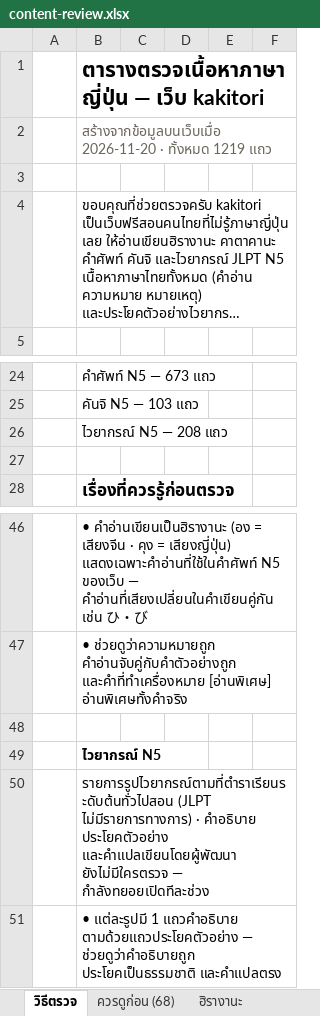
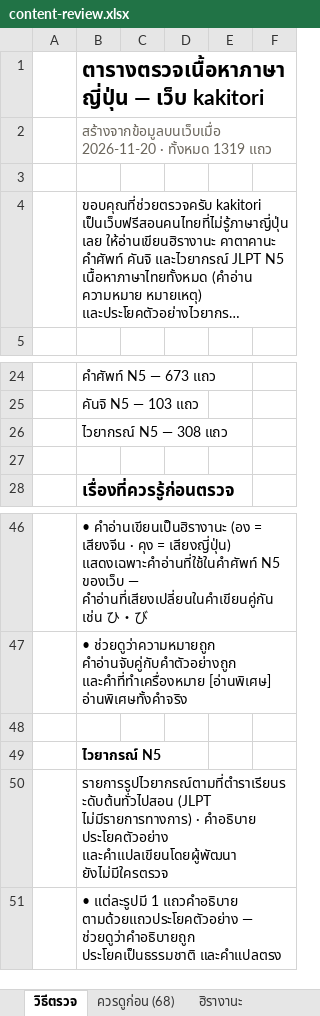
Before and after one commit to jame191036/kakitori, an Excel workbook: docs/content-review.xlsx, sheet วิธีตรวจ, drawn as a sheet; only a part is shown, gaps mark what is left out; long unchanged cells end in …; values as stored, in another font and other column widths than the file's, no borders; the diff names each change by its address in the sheet, - before the commit and + after, or states it on an @@ line.

```diff
--- a/docs/content-review.xlsx (sheet วิธีตรวจ)
+++ b/docs/content-review.xlsx (sheet วิธีตรวจ)
-B2: …· ทั้งหมด 1219 แถว
+B2: …· ทั้งหมด 1319 แถว
-B26: ไวยากรณ์ N5 — 208 แถว
+B26: ไวยากรณ์ N5 — 308 แถว
-B50: …และคำแปลเขียนโดยผู้พัฒนา ยังไม่มีใครตรวจ — กำลังทยอยเปิดทีละช่วง
+B50: …และคำแปลเขียนโดยผู้พัฒนา ยังไม่มีใครตรวจ
```
Also changed, not shown: sheet ไวยากรณ์ N5, 13 other files.
